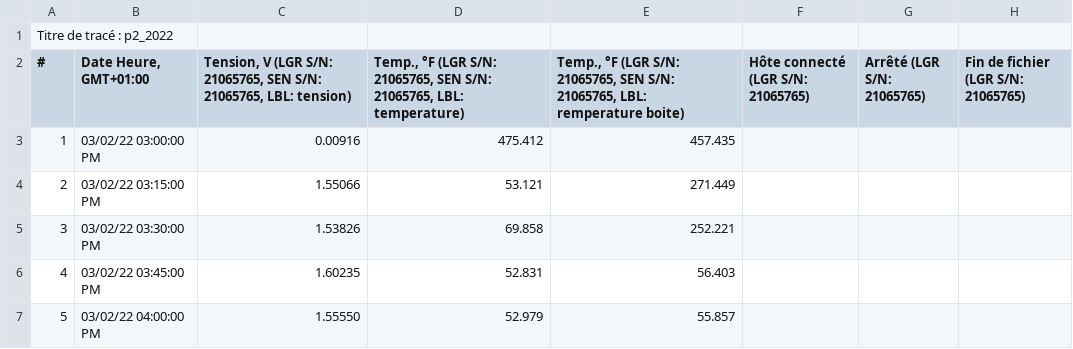
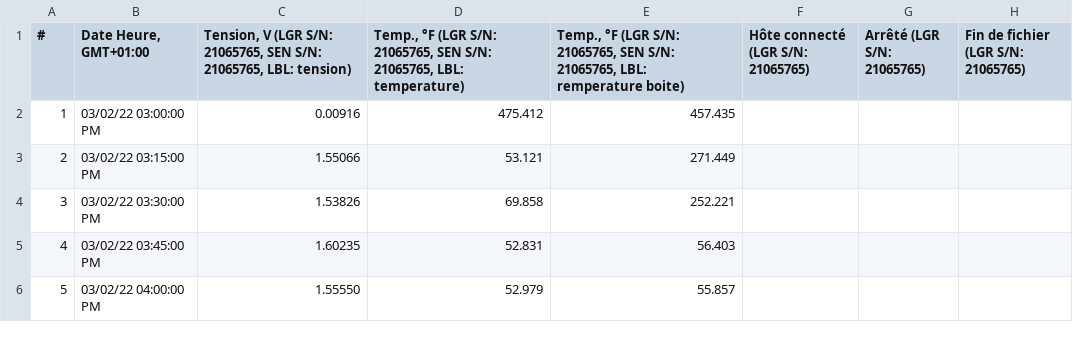
Before and after one commit to ameliemelorene/pyheatmy2022, a CSV file: p2_2022.csv, drawn as a sheet; only a part is shown.

```diff
--- a/p2_2022.csv
+++ b/p2_2022.csv
@@ -1,2 +1 @@
-"Titre de tracé : p2_2022"
 "#","Date Heure, GMT+01:00","Tension, V (LGR S/N: 21065765, SEN S/N: 21065765, LBL: tension)","Temp., °F (LGR S/N: 21065765, SEN S/N: 21065765, LBL: temperature)","Temp., °F (LGR S/N: 21065765, SEN S/N: 21065765, LBL: remperature boite)","Hôte connecté (LGR S/N: 21065765)","Arrêté (LGR S/N: 21065765)","Fin de fichier (LGR S/N: 21065765)"
```
Also changed, not shown: P1_2022.csv, t1_2022.csv, 5 other files.
